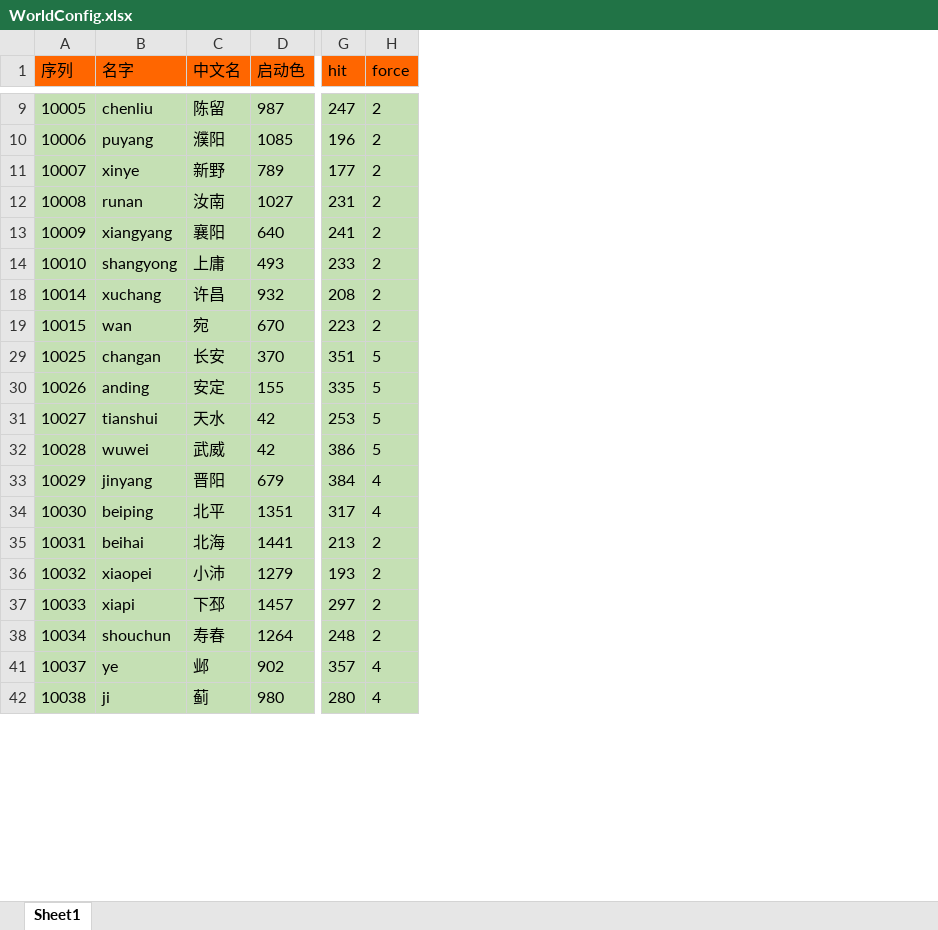
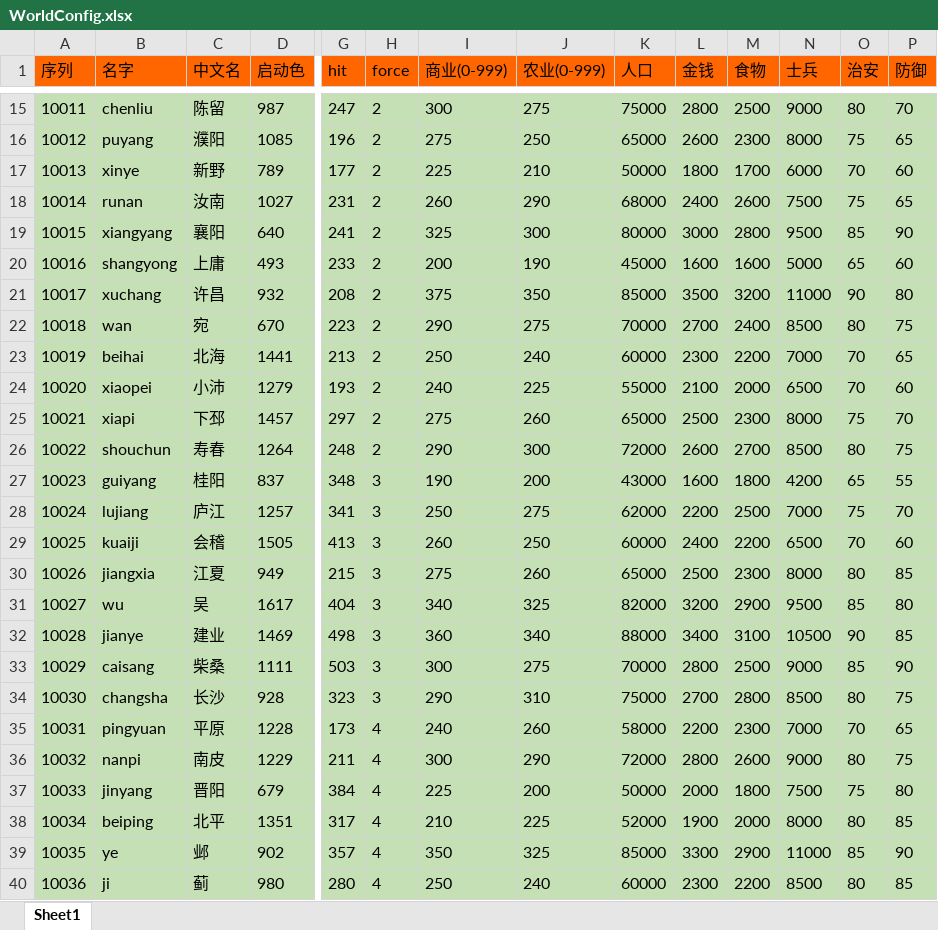
Before and after one commit to realeternia/SanKingdom, an Excel workbook: Design/config/WorldConfig.xlsx, sheet Sheet1, drawn as a sheet; only a part is shown, gaps mark what is left out; values as stored, in another font and other column widths than the file's, no borders; removed rows and columns are numbered as before the commit, all else as after; rows hold the shown columns only; the diff covers the shown part only; the diff names each change by its address in the sheet, - before the commit and + after, or states it on an @@ line.

```diff
--- a/Design/config/WorldConfig.xlsx (sheet Sheet1)
+++ b/Design/config/WorldConfig.xlsx (sheet Sheet1)
+column I (商业(0-999)), rows 15-26: 300 | 275 | 225 | 260 | 325 | 200 | 375 | 290 | 250 | 240 | 275 | 290; rows 39-40: 350 | 250
+column J (农业(0-999)), rows 15-26: 275 | 250 | 210 | 290 | 300 | 190 | 350 | 275 | 240 | 225 | 260 | 300; rows 39-40: 325 | 240
+column K (人口), rows 15-26: 75000 | 65000 | 50000 | 68000 | 80000 | 45000 | 85000 | 70000 | 60000 | 55000 | 65000 | 72000; rows 39-40: 85000 | 60000
+column L (金钱), rows 15-26: 2800 | 2600 | 1800 | 2400 | 3000 | 1600 | 3500 | 2700 | 2300 | 2100 | 2500 | 2600; rows 39-40: 3300 | 2300
+column M (食物), rows 15-26: 2500 | 2300 | 1700 | 2600 | 2800 | 1600 | 3200 | 2400 | 2200 | 2000 | 2300 | 2700; rows 39-40: 2900 | 2200
+column N (士兵), rows 15-26: 9000 | 8000 | 6000 | 7500 | 9500 | 5000 | 11000 | 8500 | 7000 | 6500 | 8000 | 8500; rows 39-40: 11000 | 8500
+column O (治安), rows 15-26: 80 | 75 | 70 | 75 | 85 | 65 | 90 | 80 | 70 | 70 | 75 | 80; rows 39-40: 85 | 80
+column P (防御), rows 15-26: 70 | 65 | 60 | 65 | 90 | 60 | 80 | 75 | 65 | 60 | 70 | 75; rows 39-40: 90 | 85
-A15 (序列): 10005
+A15 (序列): 10011
-A16 (序列): 10006
+A16 (序列): 10012
-A17 (序列): 10007
+A17 (序列): 10013
-A18 (序列): 10008
+A18 (序列): 10014
-A19 (序列): 10009
+A19 (序列): 10015
-A20 (序列): 10010
+A20 (序列): 10016
-A21 (序列): 10014
+A21 (序列): 10017
-A22 (序列): 10015
+A22 (序列): 10018
-row 29: 10025 | changan | 长安 | 370 | 351 | 5
-row 30: 10026 | anding | 安定 | 155 | 335 | 5
-row 31: 10027 | tianshui | 天水 | 42 | 253 | 5
-row 32: 10028 | wuwei | 武威 | 42 | 386 | 5
-row 33: 10029 | jinyang | 晋阳 | 679 | 384 | 4
-row 34: 10030 | beiping | 北平 | 1351 | 317 | 4
-A23 (序列): 10031
+A23 (序列): 10019
-A24 (序列): 10032
+A24 (序列): 10020
-A25 (序列): 10033
+A25 (序列): 10021
-A26 (序列): 10034
+A26 (序列): 10022
+row 27: 10023 | guiyang | 桂阳 | 837 | 348 | 3 | 190 | 200 | 43000 | 1600 | 1800 | 4200 | 65 | 55
+row 28: 10024 | lujiang | 庐江 | 1257 | 341 | 3 | 250 | 275 | 62000 | 2200 | 2500 | 7000 | 75 | 70
+row 29: 10025 | kuaiji | 会稽 | 1505 | 413 | 3 | 260 | 250 | 60000 | 2400 | 2200 | 6500 | 70 | 60
+row 30: 10026 | jiangxia | 江夏 | 949 | 215 | 3 | 275 | 260 | 65000 | 2500 | 2300 | 8000 | 80 | 85
+row 31: 10027 | wu | 吴 | 1617 | 404 | 3 | 340 | 325 | 82000 | 3200 | 2900 | 9500 | 85 | 80
+row 32: 10028 | jianye | 建业 | 1469 | 498 | 3 | 360 | 340 | 88000 | 3400 | 3100 | 10500 | 90 | 85
+row 33: 10029 | caisang | 柴桑 | 1111 | 503 | 3 | 300 | 275 | 70000 | 2800 | 2500 | 9000 | 85 | 90
+row 34: 10030 | changsha | 长沙 | 928 | 323 | 3 | 290 | 310 | 75000 | 2700 | 2800 | 8500 | 80 | 75
+row 35: 10031 | pingyuan | 平原 | 1228 | 173 | 4 | 240 | 260 | 58000 | 2200 | 2300 | 7000 | 70 | 65
+row 36: 10032 | nanpi | 南皮 | 1229 | 211 | 4 | 300 | 290 | 72000 | 2800 | 2600 | 9000 | 80 | 75
+row 37: 10033 | jinyang | 晋阳 | 679 | 384 | 4 | 225 | 200 | 50000 | 2000 | 1800 | 7500 | 75 | 80
+row 38: 10034 | beiping | 北平 | 1351 | 317 | 4 | 210 | 225 | 52000 | 1900 | 2000 | 8000 | 80 | 85
-A39 (序列): 10037
+A39 (序列): 10035
-A40 (序列): 10038
+A40 (序列): 10036
```
Also changed, not shown: 12 added rows and 22 edited cells elsewhere in this sheet.
